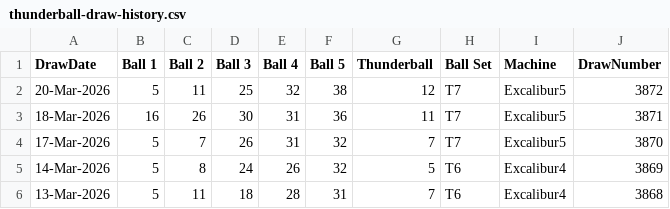
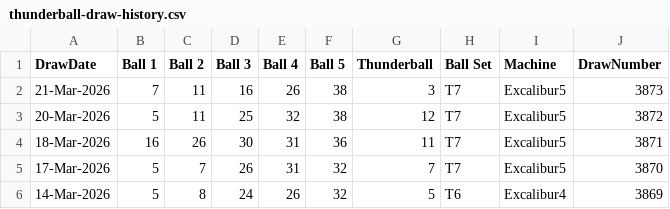
Before and after one commit to newportg/POC-Thunderball, a CSV file: data/thunderball-draw-history.csv, drawn as a sheet; only a part is shown; the shorter side is filled out with more unchanged rows.

```diff
--- a/data/thunderball-draw-history.csv
+++ b/data/thunderball-draw-history.csv
@@ -1,2 +1,3 @@
 DrawDate,Ball 1,Ball 2,Ball 3,Ball 4,Ball 5,Thunderball,Ball Set,Machine,DrawNumber
+21-Mar-2026,7,11,16,26,38,3,T7,Excalibur5,3873
 20-Mar-2026,5,11,25,32,38,12,T7,Excalibur5,3872
```
Also changed, not shown: 3 other files.
